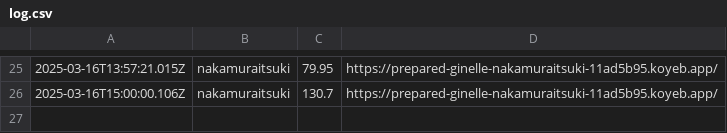
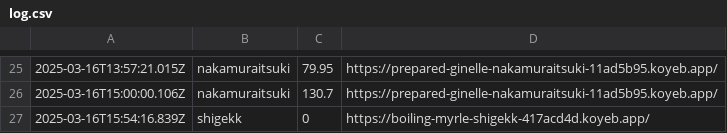
Before and after one commit to saitamau-maximum/web-speed-hackathon-2024-scoring-tool-for-2025, a CSV file: log.csv, drawn as a sheet; only a part is shown, gaps mark what is left out; the diff names each change by its address in the sheet, - before the commit and + after, or states it on an @@ line.

```diff
--- a/log.csv
+++ b/log.csv
+row 27: 2025-03-16T15:54:16.839Z | shigekk | 0 | https://boiling-myrle-shigekk-417acd4d.koyeb.app/
```
Also changed, not shown: score.csv, 1 other file.
